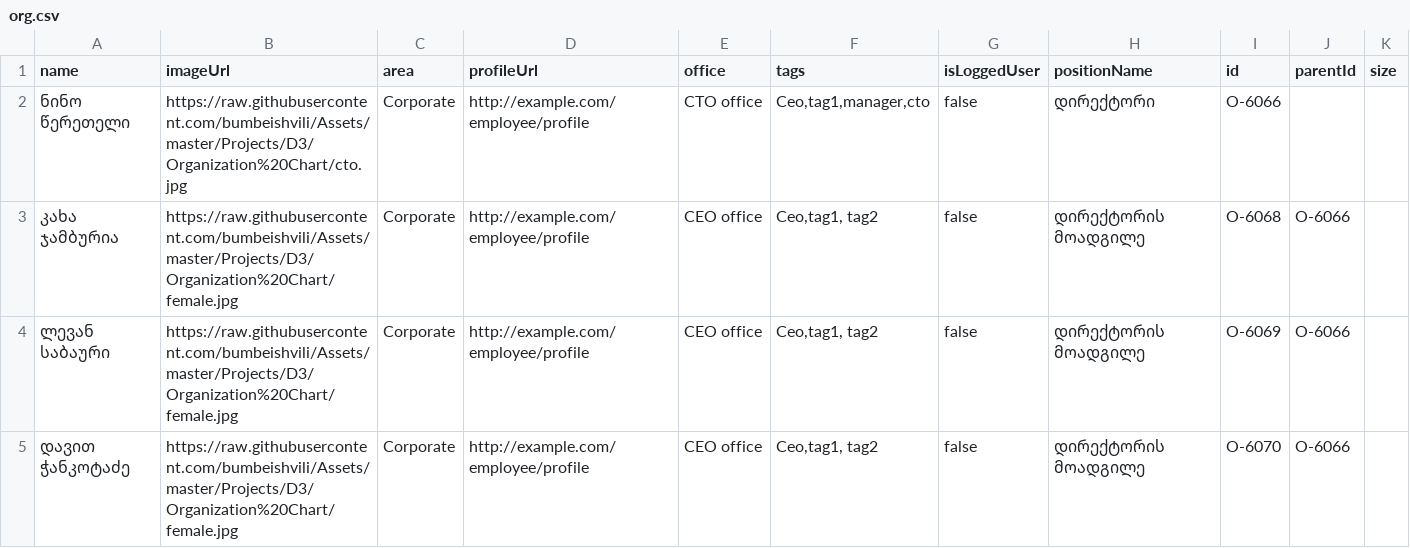
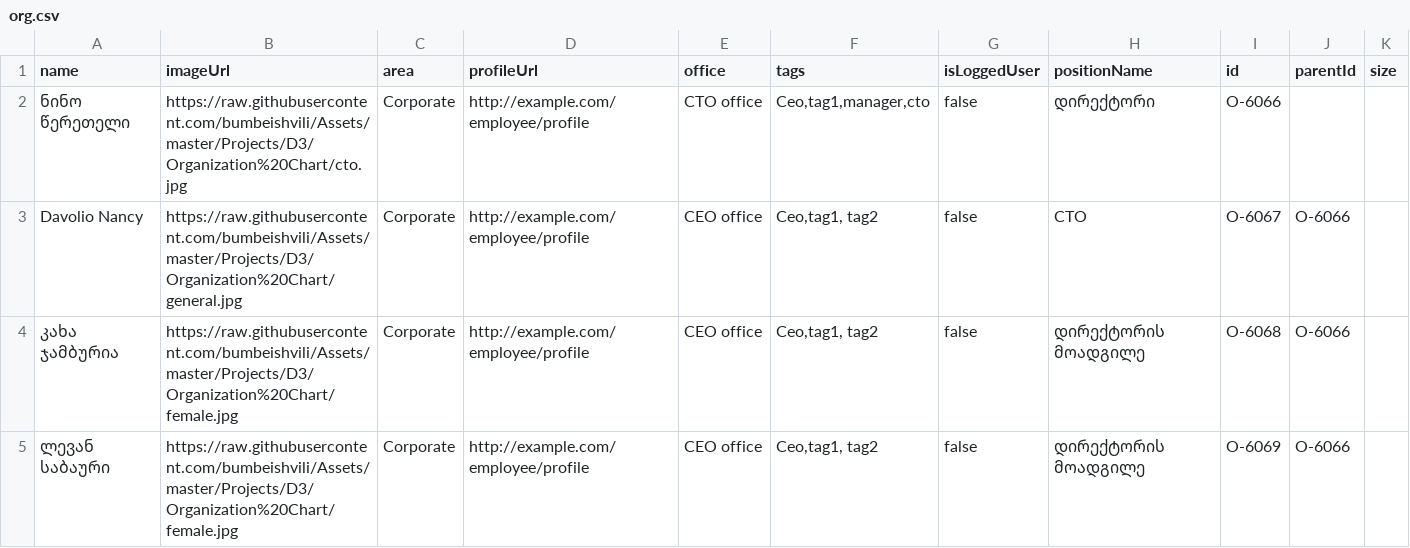
Before and after one commit to nkebs/ML_Sangu, a CSV file: org.csv, drawn as a sheet; only a part is shown; the shorter side is filled out with more unchanged rows; the diff names each change by its address in the sheet, - before the commit and + after, or states it on an @@ line.

Commit message:
Update org.csv

```diff
--- a/org.csv
+++ b/org.csv
+row 3: Davolio Nancy | https://raw.githubusercontent.com/bumbeishvili/Assets/master/Projects/D3/Organization%20Chart/general.jpg | Corporate | http://example.com/employee/profile | CEO office | Ceo,tag1, tag2 | false | CTO | O-6067 | O-6066
```
